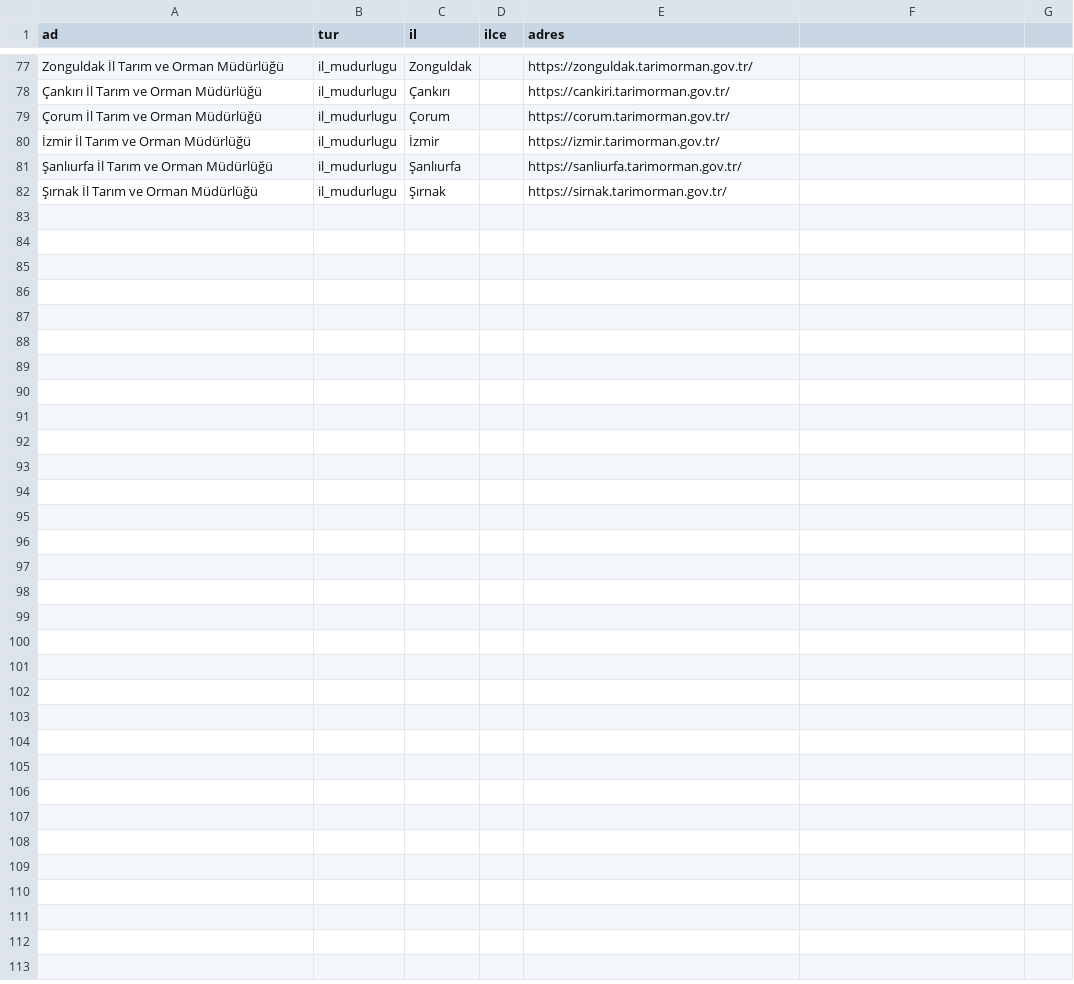
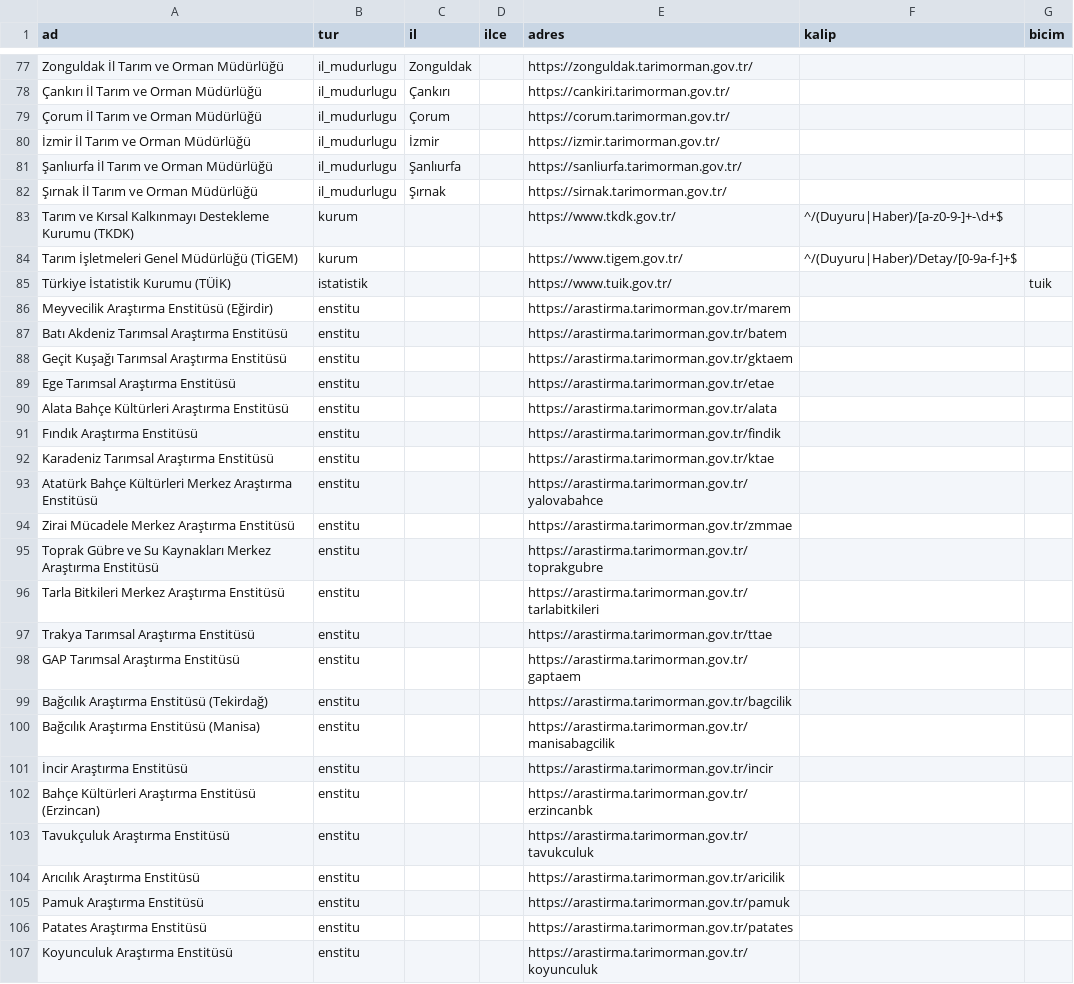
Before and after one commit to mustafaozbal2/tarim-pusula, a CSV file: data/resmi_kaynaklar.csv, drawn as a sheet; only a part is shown, gaps mark what is left out; the diff names each change by its address in the sheet, - before the commit and + after, or states it on an @@ line.

```diff
--- a/data/resmi_kaynaklar.csv
+++ b/data/resmi_kaynaklar.csv
-F1: (empty)
+F1: kalip
-G1: (empty)
+G1: bicim
+row 83: Tarım ve Kırsal Kalkınmayı Destekleme Kurumu (TKDK) | kurum |  |  | https://www.tkdk.gov.tr/ | ^/(Duyuru|Haber)/[a-z0-9-]+-\d+$
+row 84: Tarım İşletmeleri Genel Müdürlüğü (TİGEM) | kurum |  |  | https://www.tigem.gov.tr/ | ^/(Duyuru|Haber)/Detay/[0-9a-f-]+$
+row 85: Türkiye İstatistik Kurumu (TÜİK) | istatistik |  |  | https://www.tuik.gov.tr/ |  | tuik
+row 86: Meyvecilik Araştırma Enstitüsü (Eğirdir) | enstitu |  |  | https://arastirma.tarimorman.gov.tr/marem
+row 87: Batı Akdeniz Tarımsal Araştırma Enstitüsü | enstitu |  |  | https://arastirma.tarimorman.gov.tr/batem
+row 88: Geçit Kuşağı Tarımsal Araştırma Enstitüsü | enstitu |  |  | https://arastirma.tarimorman.gov.tr/gktaem
+row 89: Ege Tarımsal Araştırma Enstitüsü | enstitu |  |  | https://arastirma.tarimorman.gov.tr/etae
+row 90: Alata Bahçe Kültürleri Araştırma Enstitüsü | enstitu |  |  | https://arastirma.tarimorman.gov.tr/alata
+row 91: Fındık Araştırma Enstitüsü | enstitu |  |  | https://arastirma.tarimorman.gov.tr/findik
+row 92: Karadeniz Tarımsal Araştırma Enstitüsü | enstitu |  |  | https://arastirma.tarimorman.gov.tr/ktae
+row 93: Atatürk Bahçe Kültürleri Merkez Araştırma Enstitüsü | enstitu |  |  | https://arastirma.tarimorman.gov.tr/yalovabahce
+row 94: Zirai Mücadele Merkez Araştırma Enstitüsü | enstitu |  |  | https://arastirma.tarimorman.gov.tr/zmmae
+row 95: Toprak Gübre ve Su Kaynakları Merkez Araştırma Enstitüsü | enstitu |  |  | https://arastirma.tarimorman.gov.tr/toprakgubre
+row 96: Tarla Bitkileri Merkez Araştırma Enstitüsü | enstitu |  |  | https://arastirma.tarimorman.gov.tr/tarlabitkileri
+row 97: Trakya Tarımsal Araştırma Enstitüsü | enstitu |  |  | https://arastirma.tarimorman.gov.tr/ttae
+row 98: GAP Tarımsal Araştırma Enstitüsü | enstitu |  |  | https://arastirma.tarimorman.gov.tr/gaptaem
+row 99: Bağcılık Araştırma Enstitüsü (Tekirdağ) | enstitu |  |  | https://arastirma.tarimorman.gov.tr/bagcilik
+row 100: Bağcılık Araştırma Enstitüsü (Manisa) | enstitu |  |  | https://arastirma.tarimorman.gov.tr/manisabagcilik
+row 101: İncir Araştırma Enstitüsü | enstitu |  |  | https://arastirma.tarimorman.gov.tr/incir
+row 102: Bahçe Kültürleri Araştırma Enstitüsü (Erzincan) | enstitu |  |  | https://arastirma.tarimorman.gov.tr/erzincanbk
+row 103: Tavukçuluk Araştırma Enstitüsü | enstitu |  |  | https://arastirma.tarimorman.gov.tr/tavukculuk
+row 104: Arıcılık Araştırma Enstitüsü | enstitu |  |  | https://arastirma.tarimorman.gov.tr/aricilik
+row 105: Pamuk Araştırma Enstitüsü | enstitu |  |  | https://arastirma.tarimorman.gov.tr/pamuk
+row 106: Patates Araştırma Enstitüsü | enstitu |  |  | https://arastirma.tarimorman.gov.tr/patates
+row 107: Koyunculuk Araştırma Enstitüsü | enstitu |  |  | https://arastirma.tarimorman.gov.tr/koyunculuk
```
Also changed, not shown: 16 other files.
